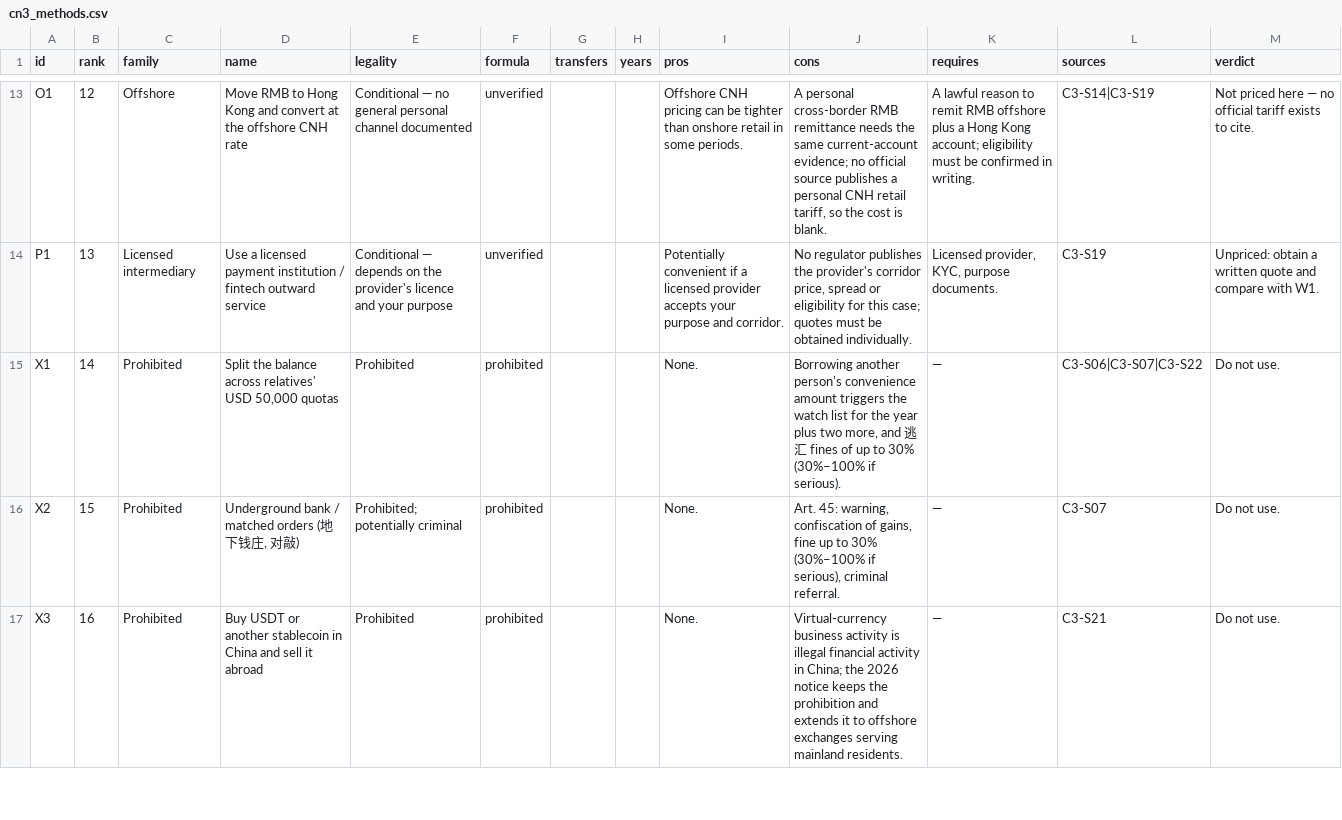
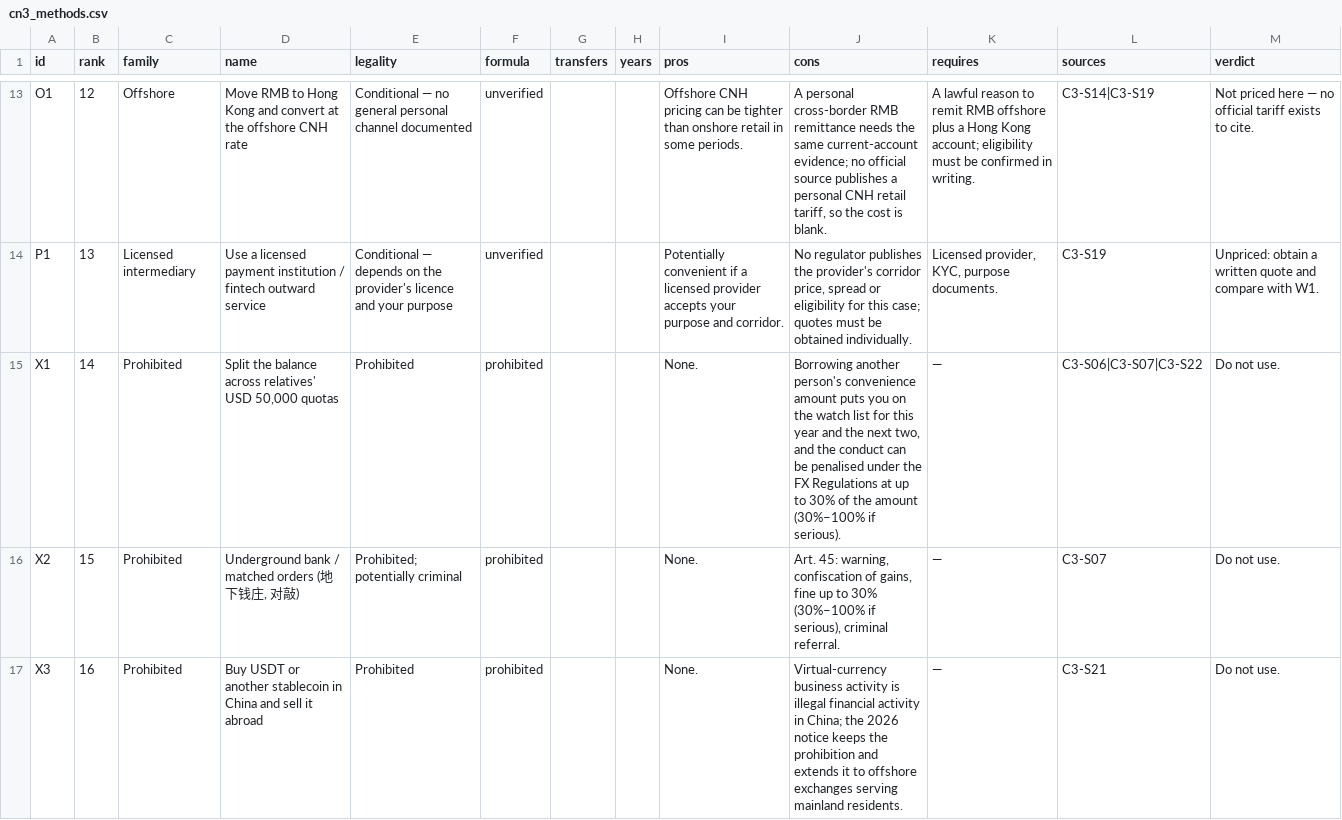
Before and after one commit to sassnarep3-star/China3, a CSV file: data/cn3_methods.csv, drawn as a sheet; only a part is shown, gaps mark what is left out.

```diff
--- a/data/cn3_methods.csv
+++ b/data/cn3_methods.csv
@@ -14,3 +14,3 @@ O1,12,Offshore,Move RMB to Hong Kong and convert at the offshore CNH rate,Condit
 P1,13,Licensed intermediary,Use a licensed payment institution / fintech outward service,Conditional — depends on the provider's licence and your purpose,unverified,,,Potentially convenient if a licensed provider accepts your purpose and corridor.,"No regulator publishes the provider's corridor price, spread or eligibility for this case; quotes must be obtained individually.","Licensed provider, KYC, purpose documents.",C3-S19,Unpriced: obtain a written quote and compare with W1.
-X1,14,Prohibited,"Split the balance across relatives' USD 50,000 quotas",Prohibited,prohibited,,,None.,"Borrowing another person's convenience amount triggers the watch list for the year plus two more, and 逃汇 fines of up to 30% (30%–100% if serious).",—,C3-S06|C3-S07|C3-S22,Do not use.
+X1,14,Prohibited,"Split the balance across relatives' USD 50,000 quotas",Prohibited,prohibited,,,None.,"Borrowing another person's convenience amount puts you on the watch list for this year and the next two, and the conduct can be penalised under the FX Regulations at up to 30% of the amount (30%–100% if serious).",—,C3-S06|C3-S07|C3-S22,Do not use.
 X2,15,Prohibited,"Underground bank / matched orders (地下钱庄, 对敲)",Prohibited; potentially criminal,prohibited,,,None.,"Art. 45: warning, confiscation of gains, fine up to 30% (30%–100% if serious), criminal referral.",—,C3-S07,Do not use.
```
Also changed, not shown: 3 other files.
